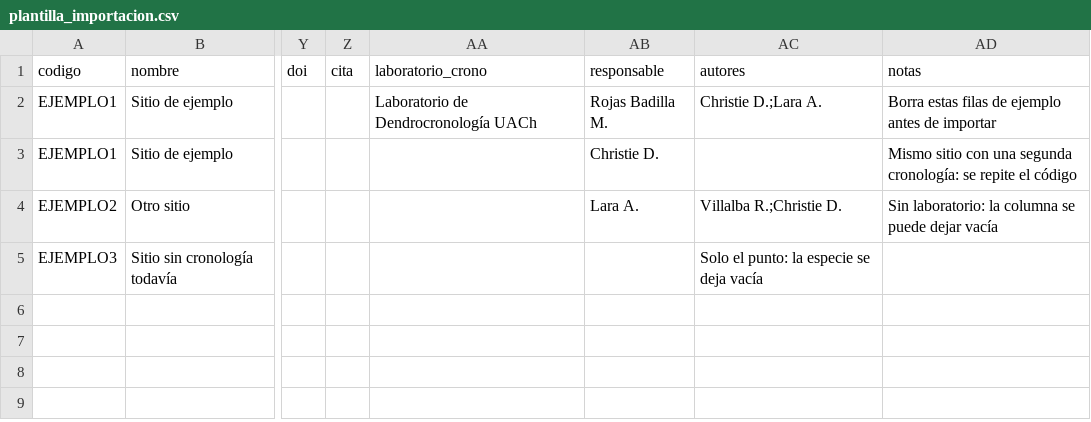
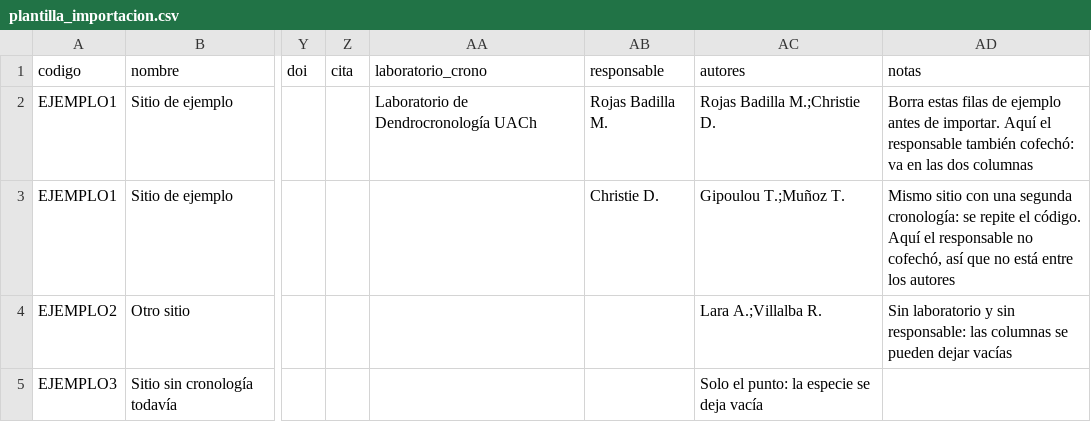
Before and after one commit to DendroRed/dendrored.github.io, a CSV file: plantilla_importacion.csv, drawn as a sheet; only a part is shown, gaps mark what is left out; the diff names each change by its address in the sheet, - before the commit and + after, or states it on an @@ line.

Commit message:
Separar responsable de autor en la autoría de cronologías

```diff
--- a/plantilla_importacion.csv
+++ b/plantilla_importacion.csv
-AC2 (autores): Christie D.;Lara A.
+AC2 (autores): Rojas Badilla M.;Christie D.
-AD2 (notas): …antes de importar
+AD2 (notas): …antes de importar. Aquí el responsable también cofechó: va en las dos columnas
-AC3 (autores): (empty)
+AC3 (autores): Gipoulou T.;Muñoz T.
-AD3 (notas): …repite el código
+AD3 (notas): …repite el código. Aquí el responsable no cofechó, así que no está entre los autores
-AB4 (responsable): Lara A.
+AB4 (responsable): (empty)
-AC4 (autores): Villalba R.;Christie D.
+AC4 (autores): Lara A.;Villalba R.
-AD4 (notas): Sin laboratorio: la columna se puede dejar vacía
+AD4 (notas): Sin laboratorio y sin responsable: las columnas se pueden dejar vacías
```
Also changed, not shown: 2 other files.
